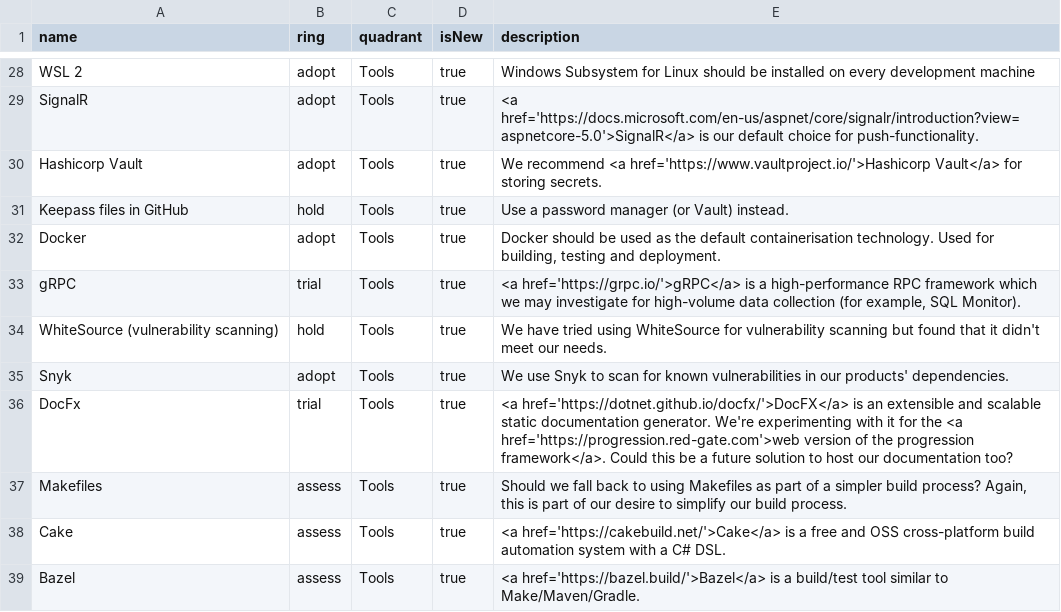
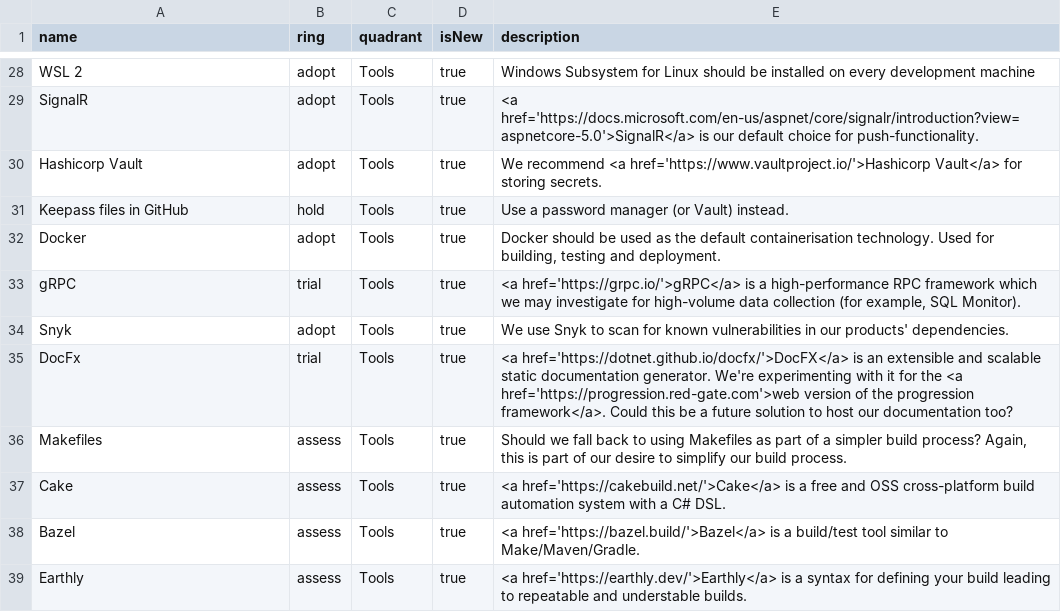
Before and after one commit to red-gate/Tech-Radar, a CSV file: radar.csv, drawn as a sheet; only a part is shown, gaps mark what is left out; the shorter side is filled out with more unchanged rows; the diff names each change by its address in the sheet, - before the commit and + after, or states it on an @@ line.

Commit message:
Acting on PR feedback

```diff
--- a/radar.csv
+++ b/radar.csv
-row 34: WhiteSource (vulnerability scanning) | hold | Tools | true | We have tried using WhiteSource for vulnerability scanning but found that it didn't meet our needs.
```
